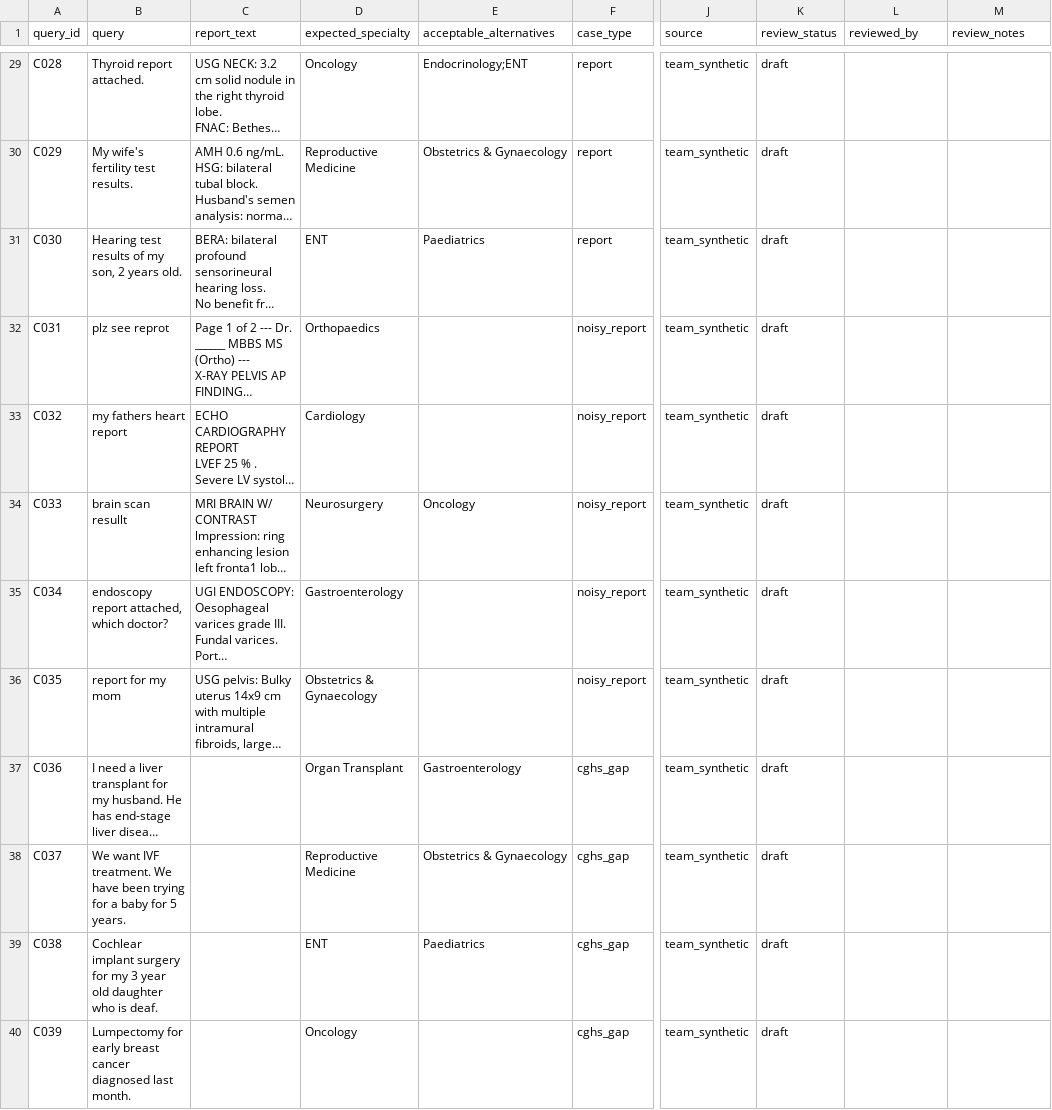
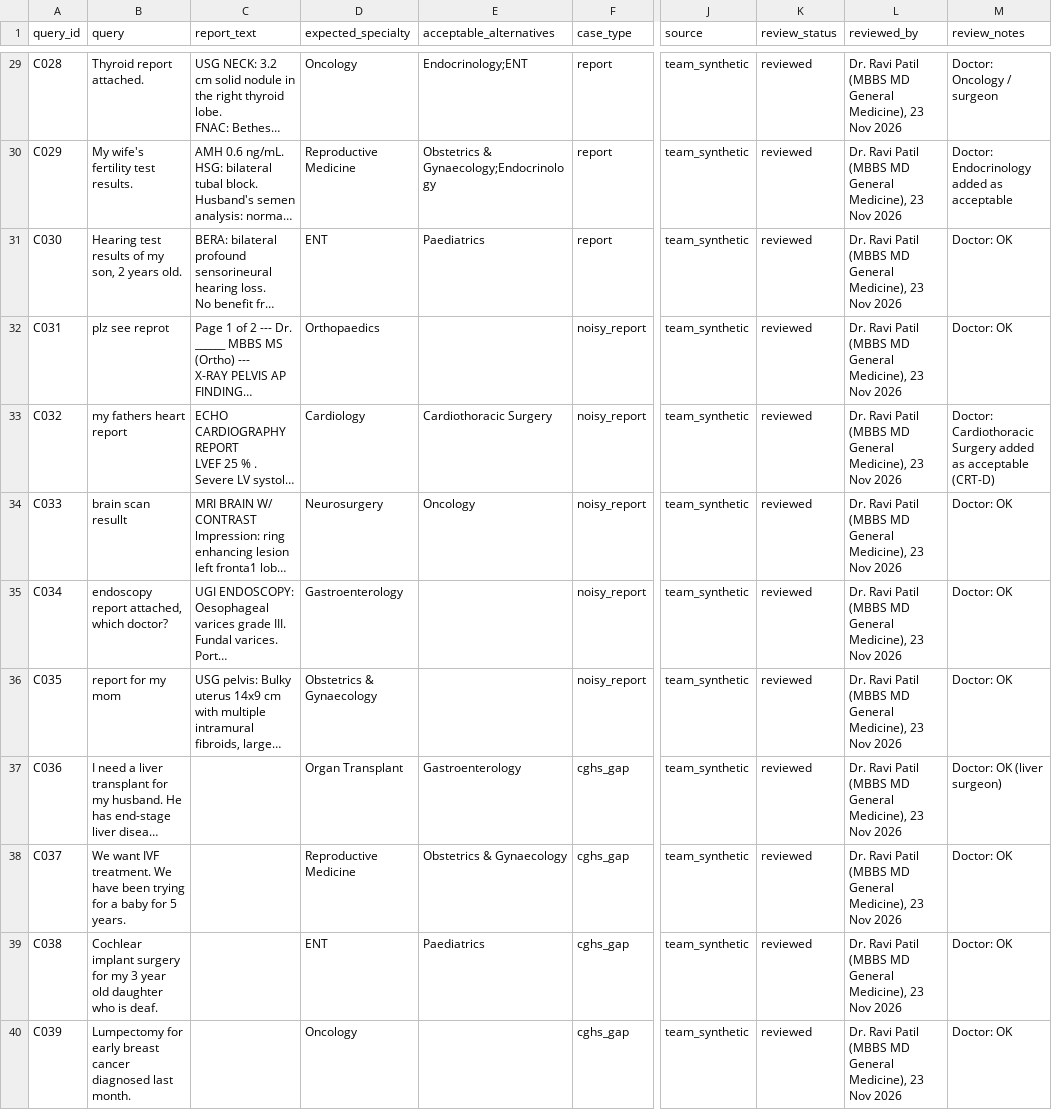
Before and after one commit to shubhamgithhub/MediRoute, a CSV file: data/evaluation/step1_gold_core50.csv, drawn as a sheet; only a part is shown, gaps mark what is left out; long unchanged cells end in …; the diff covers the shown part only; the diff names each change by its address in the sheet, - before the commit and + after, or states it on an @@ line.

```diff
--- a/data/evaluation/step1_gold_core50.csv
+++ b/data/evaluation/step1_gold_core50.csv
-K29:K40 (review_status): draft
+K29:K40 (review_status): reviewed
-L29:L40 (reviewed_by): (empty)
+L29:L40 (reviewed_by): Dr. Ravi Patil (MBBS MD General Medicine), 23 Nov 2026
-M29 (review_notes): (empty)
+M29 (review_notes): Doctor: Oncology / surgeon
-E30 (acceptable_alternatives): Obstetrics & Gynaecology
+E30 (acceptable_alternatives): Obstetrics & Gynaecology;Endocrinology
-M30 (review_notes): (empty)
+M30 (review_notes): Doctor: Endocrinology added as acceptable
-M31:M32 (review_notes): (empty)
+M31:M32 (review_notes): Doctor: OK
-E33 (acceptable_alternatives): (empty)
+E33 (acceptable_alternatives): Cardiothoracic Surgery
-M33 (review_notes): (empty)
+M33 (review_notes): Doctor: Cardiothoracic Surgery added as acceptable (CRT-D)
-M34:M36 (review_notes): (empty)
+M34:M36 (review_notes): Doctor: OK
-M37 (review_notes): (empty)
+M37 (review_notes): Doctor: OK (liver surgeon)
-M38:M40 (review_notes): (empty)
+M38:M40 (review_notes): Doctor: OK
```
Also changed, not shown: 119 edited cells elsewhere in this file, data/processed/specialties.csv, 8 other files.
